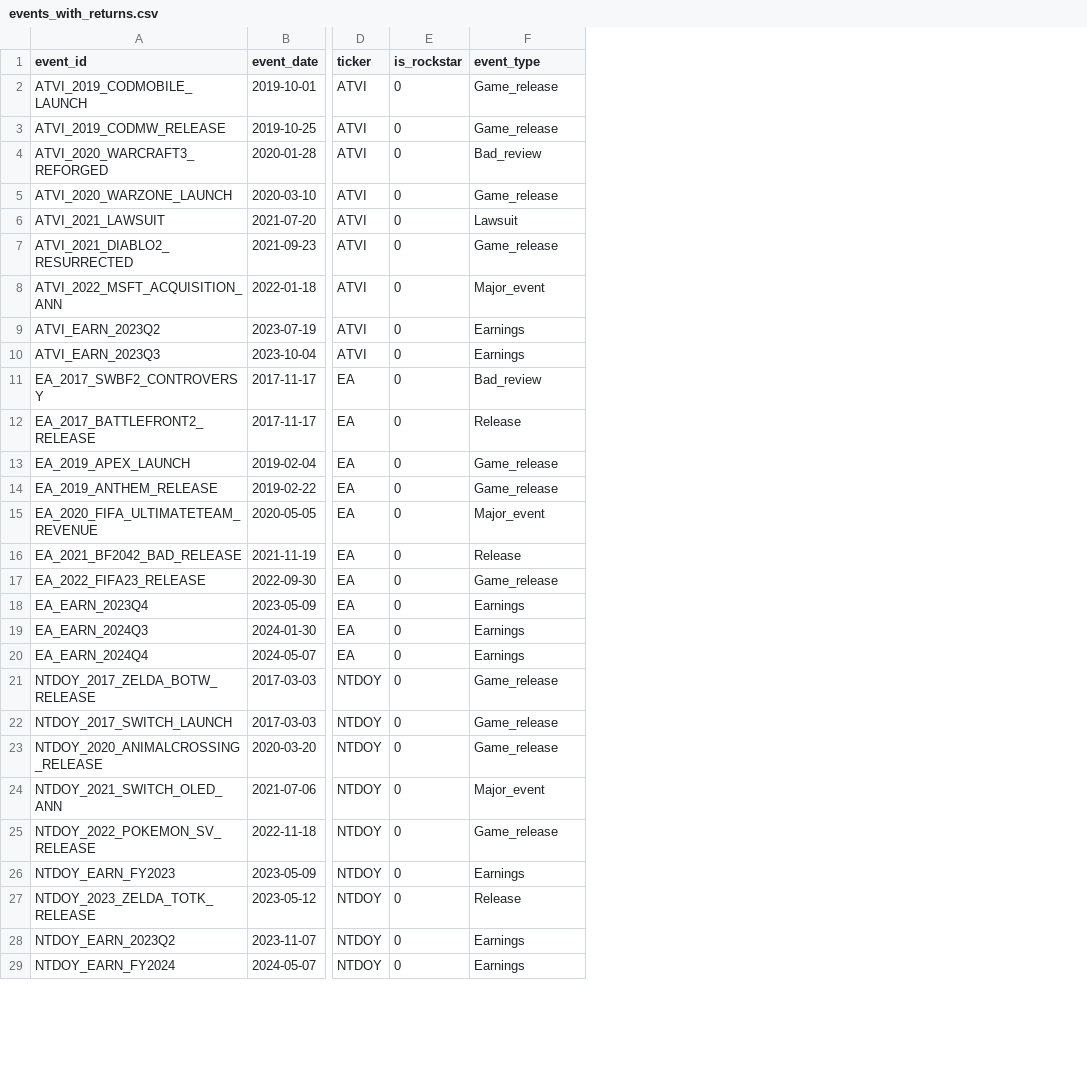
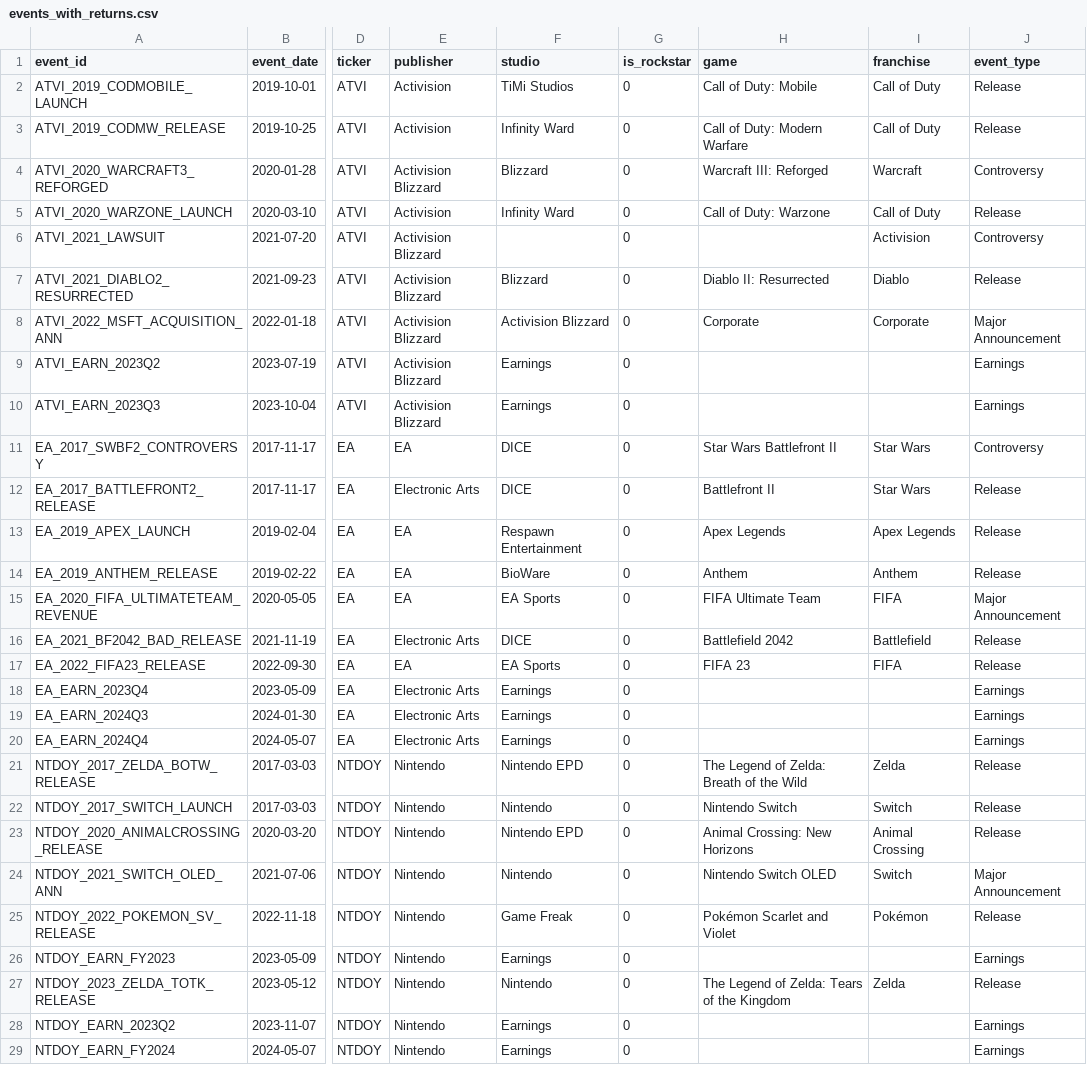
Before and after one commit to AawinAru/Game-Market-Event-Analyzer, a CSV file: data/processed/events_with_returns.csv, drawn as a sheet; only a part is shown, gaps mark what is left out; addresses are those after the commit; the diff covers the shown part only; the diff names each change by its address in the sheet, - before the commit and + after, or states it on an @@ line.

```diff
--- a/data/processed/events_with_returns.csv
+++ b/data/processed/events_with_returns.csv
+column E (publisher), rows 2-29: Activision | Activision | Activision Blizzard | Activision | Activision Blizzard | Activision Blizzard | Activision Blizzard | Activision Blizzard | Activision Blizzard | EA | Electronic Arts | EA | EA | EA | Electronic Arts | EA | Electronic Arts | Electronic Arts | Electronic Arts | Nintendo | Nintendo | Nintendo | Nintendo | Nintendo | Nintendo | Nintendo | Nintendo | Nintendo
+column F (studio), rows 2-29: TiMi Studios | Infinity Ward | Blizzard | Infinity Ward |  | Blizzard | Activision Blizzard | Earnings | Earnings | DICE | DICE | Respawn Entertainment | BioWare | EA Sports | DICE | EA Sports | Earnings | Earnings | Earnings | Nintendo EPD | Nintendo | Nintendo EPD | Nintendo | Game Freak | Earnings | Nintendo | Earnings | Earnings
+column H (game), rows 2-27: Call of Duty: Mobile | Call of Duty: Modern Warfare | Warcraft III: Reforged | Call of Duty: Warzone |  | Diablo II: Resurrected | Corporate |  |  | Star Wars Battlefront II | Battlefront II | Apex Legends | Anthem | FIFA Ultimate Team | Battlefield 2042 | FIFA 23 |  |  |  | The Legend of Zelda: Breath of the Wild | Nintendo Switch | Animal Crossing: New Horizons | Nintendo Switch OLED | Pokémon Scarlet and Violet |  | The Legend of Zelda: Tears of the Kingdom
+column I (franchise), rows 2-27: Call of Duty | Call of Duty | Warcraft | Call of Duty | Activision | Diablo | Corporate |  |  | Star Wars | Star Wars | Apex Legends | Anthem | FIFA | Battlefield | FIFA |  |  |  | Zelda | Switch | Animal Crossing | Switch | Pokémon |  | Zelda
-J2:J3 (event_type): Game_release
+J2:J3 (event_type): Release
-J4 (event_type): Bad_review
+J4 (event_type): Controversy
-J5 (event_type): Game_release
+J5 (event_type): Release
-J6 (event_type): Lawsuit
+J6 (event_type): Controversy
-J7 (event_type): Game_release
+J7 (event_type): Release
-J8 (event_type): Major_event
+J8 (event_type): Major Announcement
-J11 (event_type): Bad_review
+J11 (event_type): Controversy
-J13:J14 (event_type): Game_release
+J13:J14 (event_type): Release
-J15 (event_type): Major_event
+J15 (event_type): Major Announcement
-J17 (event_type): Game_release
+J17 (event_type): Release
-J21:J23 (event_type): Game_release
+J21:J23 (event_type): Release
-J24 (event_type): Major_event
+J24 (event_type): Major Announcement
-J25 (event_type): Game_release
+J25 (event_type): Release
```
Also changed, not shown: 27 edited cells elsewhere in this file, data/processed/events_labeled.csv, data/processed/events_with_car.csv, 10 other files.
